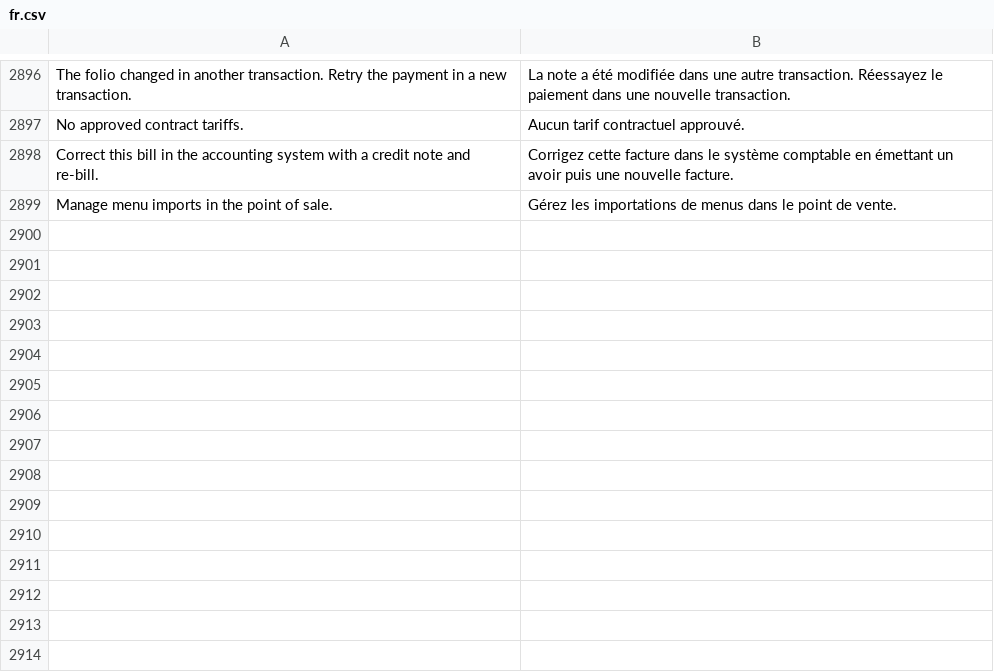
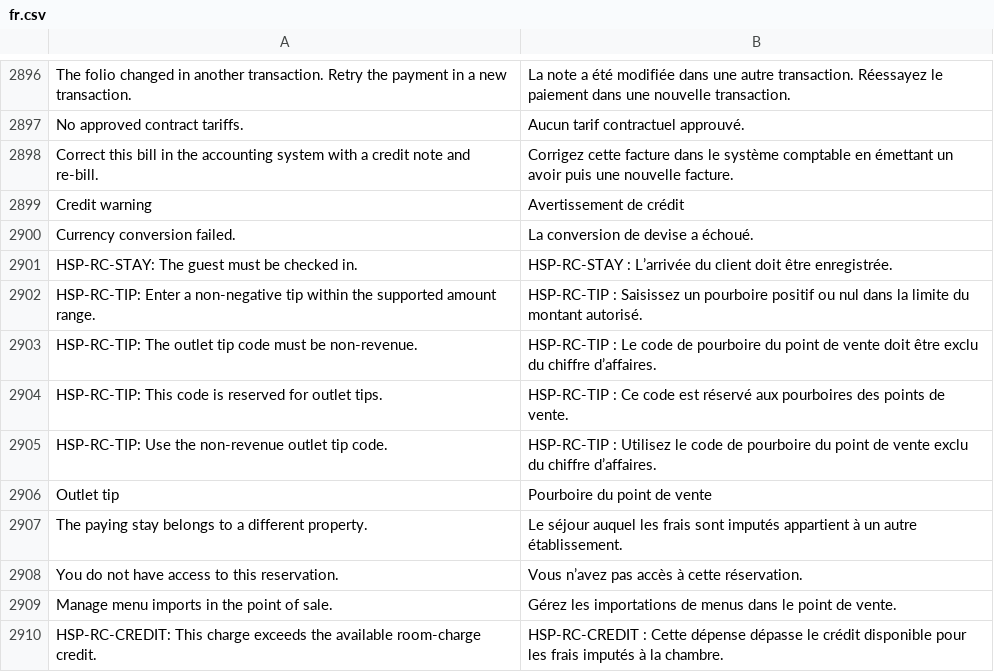
Before and after one commit to pmwanje2/kamra, a CSV file: kamra/translations/fr.csv, drawn as a sheet; only a part is shown, gaps mark what is left out; the diff names each change by its address in the sheet, - before the commit and + after, or states it on an @@ line.

```diff
--- a/kamra/translations/fr.csv
+++ b/kamra/translations/fr.csv
+row 2899: Credit warning | Avertissement de crédit
+row 2900: Currency conversion failed. | La conversion de devise a échoué.
+row 2901: HSP-RC-STAY: The guest must be checked in. | HSP-RC-STAY : L’arrivée du client doit être enregistrée.
+row 2902: HSP-RC-TIP: Enter a non-negative tip within the supported amount range. | HSP-RC-TIP : Saisissez un pourboire positif ou nul dans la limite du montant autorisé.
+row 2903: HSP-RC-TIP: The outlet tip code must be non-revenue. | HSP-RC-TIP : Le code de pourboire du point de vente doit être exclu du chiffre d’affaires.
+row 2904: HSP-RC-TIP: This code is reserved for outlet tips. | HSP-RC-TIP : Ce code est réservé aux pourboires des points de vente.
+row 2905: HSP-RC-TIP: Use the non-revenue outlet tip code. | HSP-RC-TIP : Utilisez le code de pourboire du point de vente exclu du chiffre d’affaires.
+row 2906: Outlet tip | Pourboire du point de vente
+row 2907: The paying stay belongs to a different property. | Le séjour auquel les frais sont imputés appartient à un autre établissement.
+row 2908: You do not have access to this reservation. | Vous n’avez pas accès à cette réservation.
+row 2910: HSP-RC-CREDIT: This charge exceeds the available room-charge credit. | HSP-RC-CREDIT : Cette dépense dépasse le crédit disponible pour les frais imputés à la chambre.
```
Also changed, not shown: kamra/translations/ar.csv, kamra/translations/es.csv, 22 other files.
